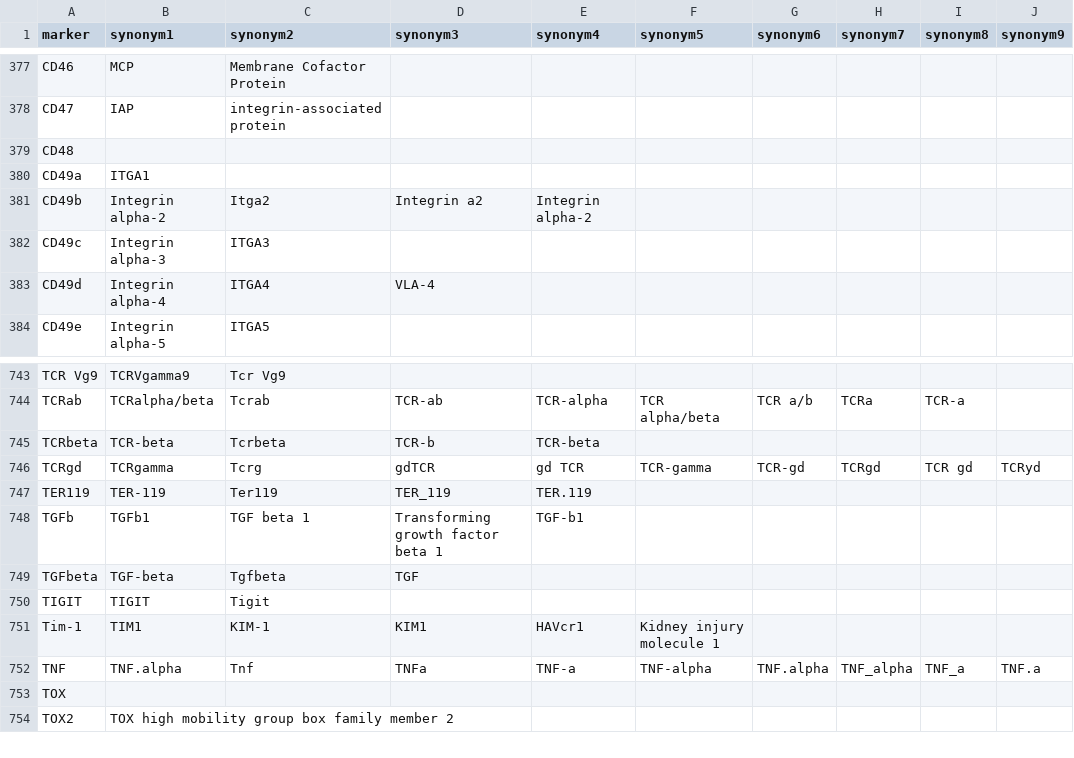
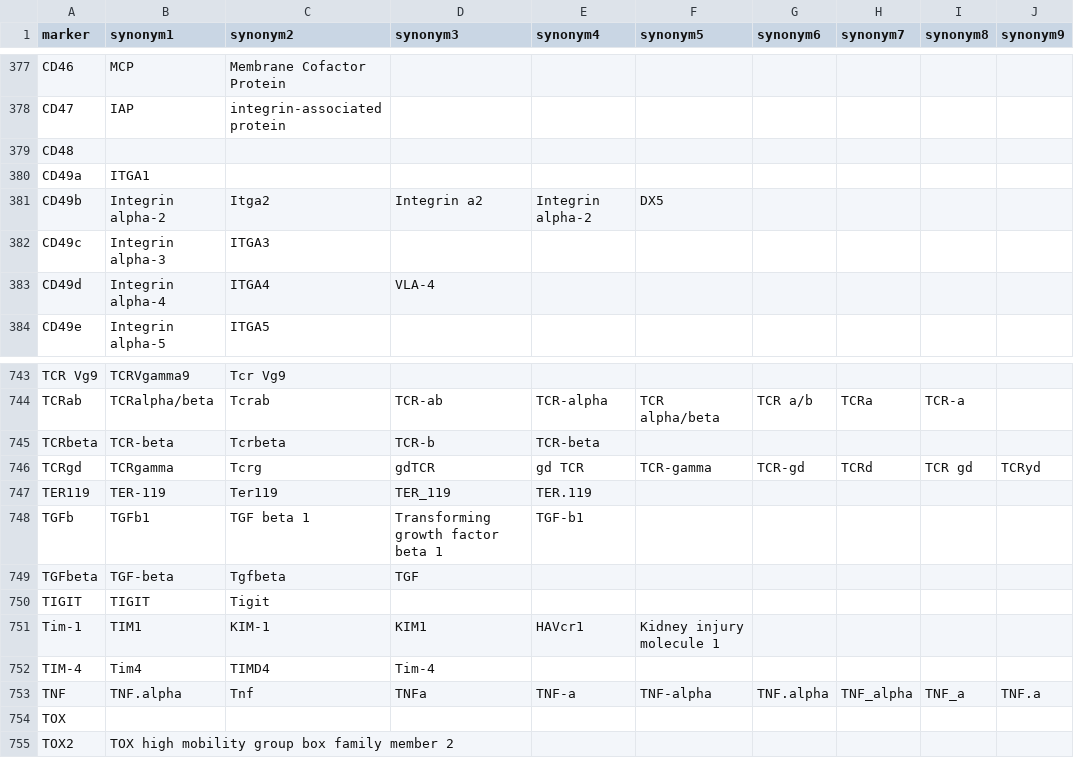
Before and after one commit to DrCytometer/AutoSpectral, a CSV file: inst/extdata/marker_database.csv, drawn as a sheet; only a part is shown, gaps mark what is left out.

```diff
--- a/inst/extdata/marker_database.csv
+++ b/inst/extdata/marker_database.csv
@@ -380,3 +380,3 @@ CD48,,,,,,,,,
 CD49a,ITGA1,,,,,,,,
-CD49b,Integrin alpha-2,Itga2,Integrin a2,Integrin alpha-2,,,,,
+CD49b,Integrin alpha-2,Itga2,Integrin a2,Integrin alpha-2,DX5,,,,
 CD49c,Integrin alpha-3,ITGA3,,,,,,,
@@ -745,3 +745,3 @@ TCRab,TCRalpha/beta,Tcrab,TCR-ab,TCR-alpha,TCR alpha/beta,TCR a/b,TCRa,TCR-a,
 TCRbeta,TCR-beta,Tcrbeta,TCR-b,TCR-beta,,,,,
-TCRgd,TCRgamma,Tcrg,gdTCR,gd TCR,TCR-gamma,TCR-gd,TCRgd,TCR gd,TCRyd
+TCRgd,TCRgamma,Tcrg,gdTCR,gd TCR,TCR-gamma,TCR-gd,TCRd,TCR gd,TCRyd
 TER119,TER-119,Ter119,TER_119,TER.119,,,,,
@@ -751,2 +751,3 @@ TIGIT,TIGIT,Tigit,,,,,,,
 Tim-1,TIM1,KIM-1,KIM1,HAVcr1,Kidney injury molecule 1,,,,
+TIM-4,Tim4,TIMD4,Tim-4,,,,,,
 TNF,TNF.alpha,Tnf,TNFa,TNF-a,TNF-alpha,TNF.alpha,TNF_alpha,TNF_a,TNF.a
```
Also changed, not shown: inst/extdata/fluorophore_database.csv, 16 other files.
